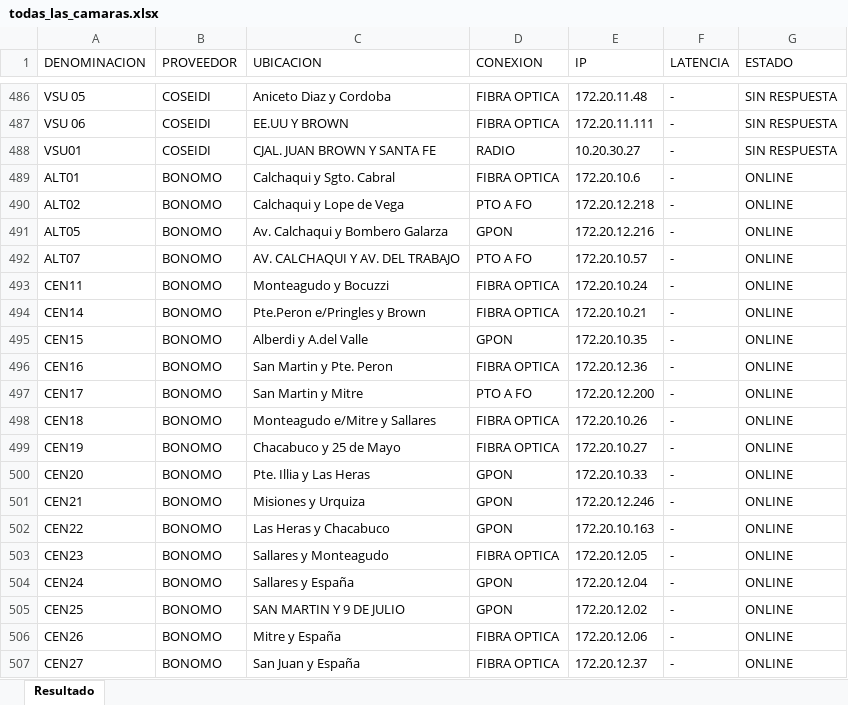
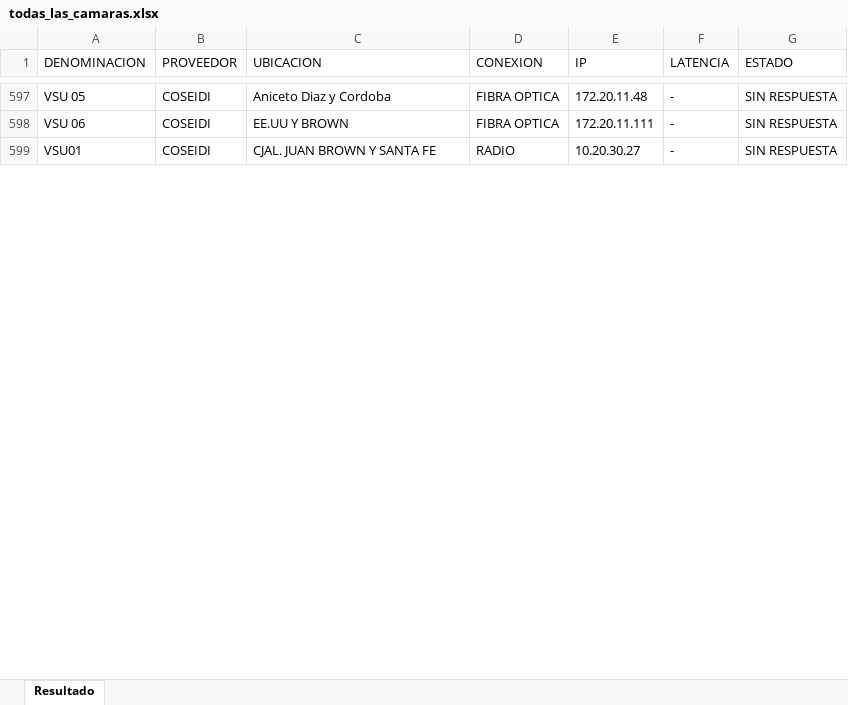
Before and after one commit to MaximilianoFamozo98/INFORME-CAMARAS-CIUDADANAS, an Excel workbook: informes/todas_las_camaras.xlsx, sheet Resultado, drawn as a sheet; only a part is shown, gaps mark what is left out; values as stored, in another font and other column widths than the file's, no borders; removed rows and columns are numbered as before the commit, all else as after; the diff covers the shown part only; the diff names each change by its address in the sheet, - before the commit and + after, or states it on an @@ line.

```diff
--- a/informes/todas_las_camaras.xlsx (sheet Resultado)
+++ b/informes/todas_las_camaras.xlsx (sheet Resultado)
-row 489: ALT01 | BONOMO | Calchaqui y Sgto. Cabral | FIBRA OPTICA | 172.20.10.6 | - | ONLINE
-row 490: ALT02 | BONOMO | Calchaqui y Lope de Vega | PTO A FO | 172.20.12.218 | - | ONLINE
-row 491: ALT05 | BONOMO | Av. Calchaqui y Bombero Galarza | GPON | 172.20.12.216 | - | ONLINE
-row 492: ALT07 | BONOMO | AV. CALCHAQUI Y AV. DEL TRABAJO | PTO A FO | 172.20.10.57 | - | ONLINE
-row 493: CEN11 | BONOMO | Monteagudo y Bocuzzi | FIBRA OPTICA | 172.20.10.24 | - | ONLINE
-row 494: CEN14 | BONOMO | Pte.Peron e/Pringles y Brown | FIBRA OPTICA | 172.20.10.21 | - | ONLINE
-row 495: CEN15 | BONOMO | Alberdi y A.del Valle | GPON | 172.20.10.35 | - | ONLINE
-row 496: CEN16 | BONOMO | San Martin y Pte. Peron | FIBRA OPTICA | 172.20.12.36 | - | ONLINE
-row 497: CEN17 | BONOMO | San Martin y Mitre | PTO A FO | 172.20.12.200 | - | ONLINE
-row 498: CEN18 | BONOMO | Monteagudo e/Mitre y Sallares | FIBRA OPTICA | 172.20.10.26 | - | ONLINE
-row 499: CEN19 | BONOMO | Chacabuco y 25 de Mayo | FIBRA OPTICA | 172.20.10.27 | - | ONLINE
-row 500: CEN20 | BONOMO | Pte. Illia y Las Heras | GPON | 172.20.10.33 | - | ONLINE
-row 501: CEN21 | BONOMO | Misiones y Urquiza | GPON | 172.20.12.246 | - | ONLINE
-row 502: CEN22 | BONOMO | Las Heras y Chacabuco | GPON | 172.20.10.163 | - | ONLINE
-row 503: CEN23 | BONOMO | Sallares y Monteagudo | FIBRA OPTICA | 172.20.12.05 | - | ONLINE
-row 504: CEN24 | BONOMO | Sallares y España | GPON | 172.20.12.04 | - | ONLINE
-row 505: CEN25 | BONOMO | SAN MARTIN Y 9 DE JULIO | GPON | 172.20.12.02 | - | ONLINE
-row 506: CEN26 | BONOMO | Mitre y España | FIBRA OPTICA | 172.20.12.06 | - | ONLINE
-row 507: CEN27 | BONOMO | San Juan y España | FIBRA OPTICA | 172.20.12.37 | - | ONLINE
```
Also changed, not shown: 111 added rows, 92 removed rows and 2 edited cells elsewhere in this sheet, 4 other files.
